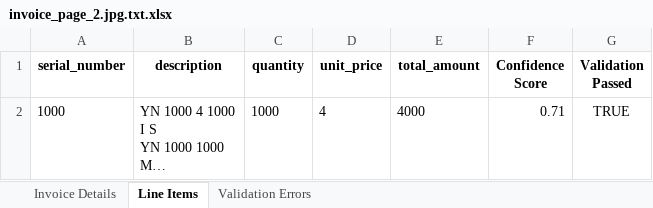
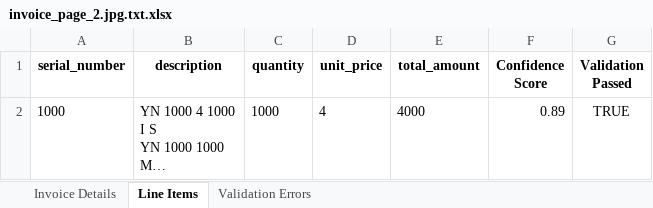
Before and after one commit to Bhavya-PR/Invoice-Handler, an Excel workbook: output/invoice_page_2.jpg.txt.xlsx, sheet Line Items, drawn as a sheet; long unchanged cells end in …; values as stored, in another font and other column widths than the file's, no borders; the diff names each change by its address in the sheet, - before the commit and + after, or states it on an @@ line.

```diff
--- a/output/invoice_page_2.jpg.txt.xlsx (sheet Line Items)
+++ b/output/invoice_page_2.jpg.txt.xlsx (sheet Line Items)
-F2 (Confidence Score): 0.71
+F2 (Confidence Score): 0.89
```
Also changed, not shown: sheet Invoice Details, output/invoice_page_1.jpg.txt.xlsx, output/invoice_page_3.jpg.txt.xlsx, 5 other files.
